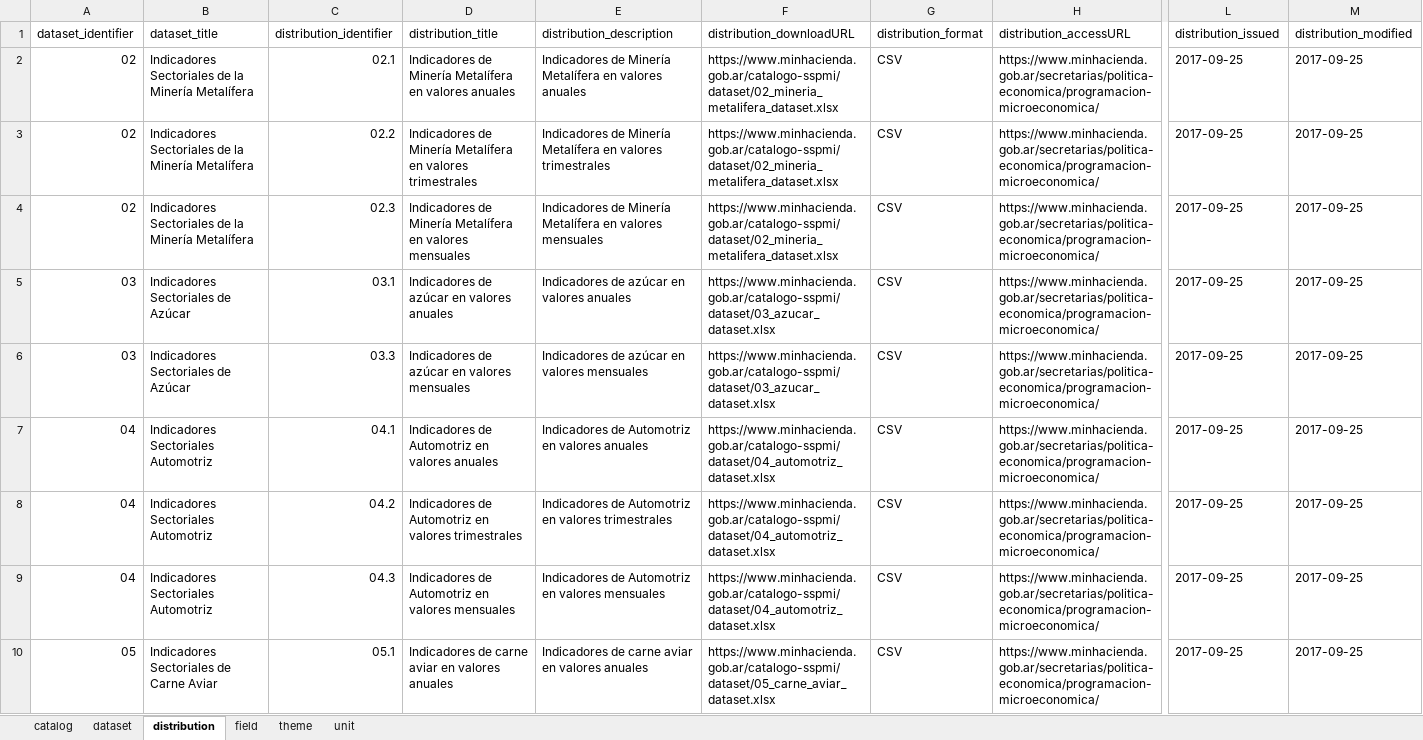
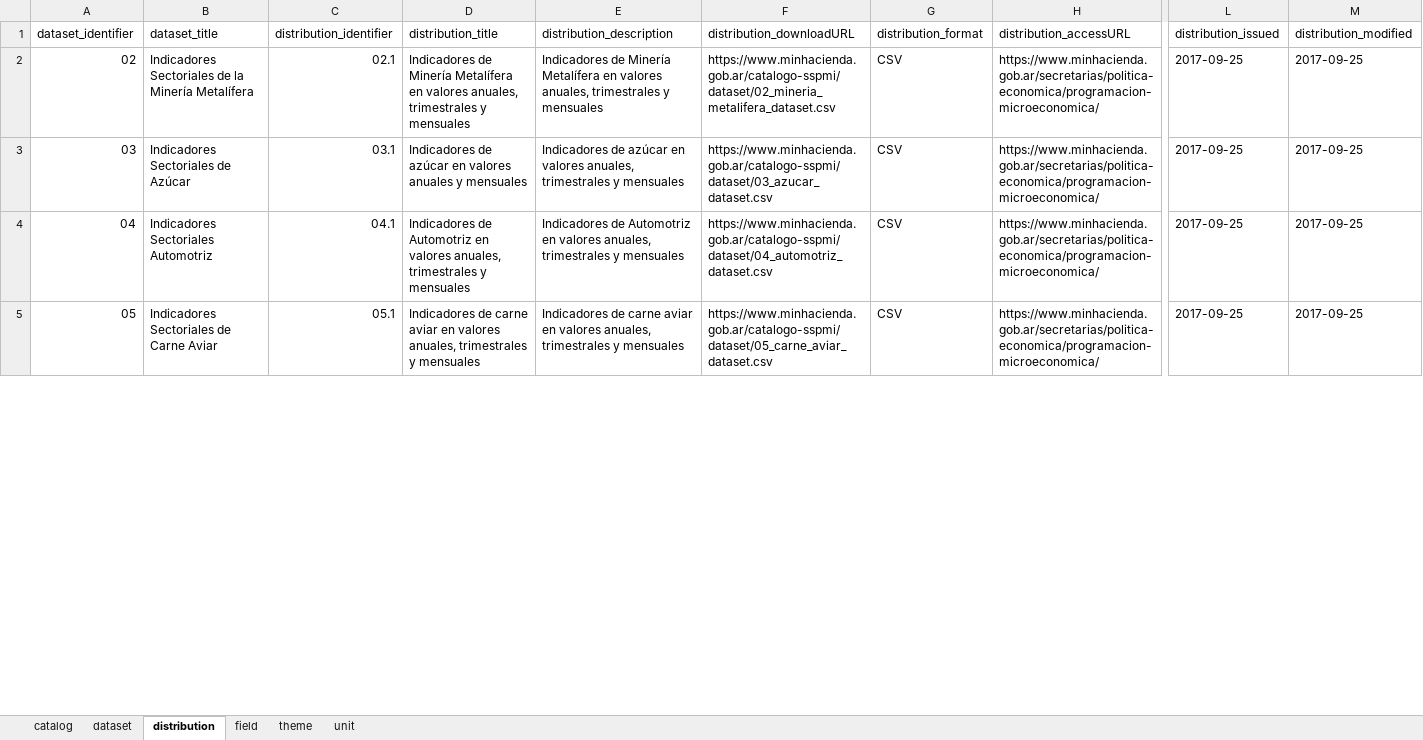
Before and after one commit to augustodevesa/libreria-catalogos, an Excel workbook: sspmi/data.xlsx, sheet distribution, drawn as a sheet; only a part is shown, gaps mark what is left out; values as stored, in another font and other column widths than the file's, no cell formats; removed rows and columns are numbered as before the commit, all else as after; rows hold the shown columns only; the diff covers the shown part only; the diff names each change by its address in the sheet, - before the commit and + after, or states it on an @@ line.

Commit message:
Modifico archivo sspmi/data.xlsx según cambios del 2017-10-02

```diff
--- a/sspmi/data.xlsx (sheet distribution)
+++ b/sspmi/data.xlsx (sheet distribution)
-D2 (distribution_title): …en valores anuales
+D2 (distribution_title): …en valores anuales, trimestrales y mensuales
-E2 (distribution_description): …en valores anuales
+E2 (distribution_description): …en valores anuales, trimestrales y mensuales
-F2 (distribution_downloadURL): https://www.minhacienda.gob.ar/catalogo-sspmi/dataset/02_mineria_metalifera_dataset.xlsx
+F2 (distribution_downloadURL): https://www.minhacienda.gob.ar/catalogo-sspmi/dataset/02_mineria_metalifera_dataset.csv
-row 3: 02 | Indicadores Sectoriales de la Minería Metalífera | 02.2 | Indicadores de Minería Metalífera en valores trimestrales | Indicadores de Minería Metalífera en valores trimestrales | https://www.minhacienda.gob.ar/catalogo-sspmi/dataset/02_mineria_metalifera_dataset.xlsx | CSV | https://www.minhacienda.gob.ar/secretarias/politica-economica/programacion-microeconomica/ | 2017-09-25 | 2017-09-25
-row 4: 02 | Indicadores Sectoriales de la Minería Metalífera | 02.3 | Indicadores de Minería Metalífera en valores mensuales | Indicadores de Minería Metalífera en valores mensuales | https://www.minhacienda.gob.ar/catalogo-sspmi/dataset/02_mineria_metalifera_dataset.xlsx | CSV | https://www.minhacienda.gob.ar/secretarias/politica-economica/programacion-microeconomica/ | 2017-09-25 | 2017-09-25
-D3 (distribution_title): …valores anuales
+D3 (distribution_title): …valores anuales y mensuales
-E3 (distribution_description): …en valores anuales
+E3 (distribution_description): …en valores anuales, trimestrales y mensuales
-F3 (distribution_downloadURL): https://www.minhacienda.gob.ar/catalogo-sspmi/dataset/03_azucar_dataset.xlsx
+F3 (distribution_downloadURL): https://www.minhacienda.gob.ar/catalogo-sspmi/dataset/03_azucar_dataset.csv
-row 6: 03 | Indicadores Sectoriales de Azúcar | 03.3 | Indicadores de azúcar en valores mensuales | Indicadores de azúcar en valores mensuales | https://www.minhacienda.gob.ar/catalogo-sspmi/dataset/03_azucar_dataset.xlsx | CSV | https://www.minhacienda.gob.ar/secretarias/politica-economica/programacion-microeconomica/ | 2017-09-25 | 2017-09-25
-D4 (distribution_title): …en valores anuales
+D4 (distribution_title): …en valores anuales, trimestrales y mensuales
-E4 (distribution_description): …en valores anuales
+E4 (distribution_description): …en valores anuales, trimestrales y mensuales
-F4 (distribution_downloadURL): https://www.minhacienda.gob.ar/catalogo-sspmi/dataset/04_automotriz_dataset.xlsx
+F4 (distribution_downloadURL): https://www.minhacienda.gob.ar/catalogo-sspmi/dataset/04_automotriz_dataset.csv
-row 8: 04 | Indicadores Sectoriales Automotriz | 04.2 | Indicadores de Automotriz en valores trimestrales | Indicadores de Automotriz en valores trimestrales | https://www.minhacienda.gob.ar/catalogo-sspmi/dataset/04_automotriz_dataset.xlsx | CSV | https://www.minhacienda.gob.ar/secretarias/politica-economica/programacion-microeconomica/ | 2017-09-25 | 2017-09-25
-row 9: 04 | Indicadores Sectoriales Automotriz | 04.3 | Indicadores de Automotriz en valores mensuales | Indicadores de Automotriz en valores mensuales | https://www.minhacienda.gob.ar/catalogo-sspmi/dataset/04_automotriz_dataset.xlsx | CSV | https://www.minhacienda.gob.ar/secretarias/politica-economica/programacion-microeconomica/ | 2017-09-25 | 2017-09-25
-D5 (distribution_title): …en valores anuales
+D5 (distribution_title): …en valores anuales, trimestrales y mensuales
-E5 (distribution_description): …en valores anuales
+E5 (distribution_description): …en valores anuales, trimestrales y mensuales
-F5 (distribution_downloadURL): https://www.minhacienda.gob.ar/catalogo-sspmi/dataset/05_carne_aviar_dataset.xlsx
+F5 (distribution_downloadURL): https://www.minhacienda.gob.ar/catalogo-sspmi/dataset/05_carne_aviar_dataset.csv
```
Also changed, not shown: 15 removed rows and 32 edited cells elsewhere in this sheet, sheet field, cell formats.
